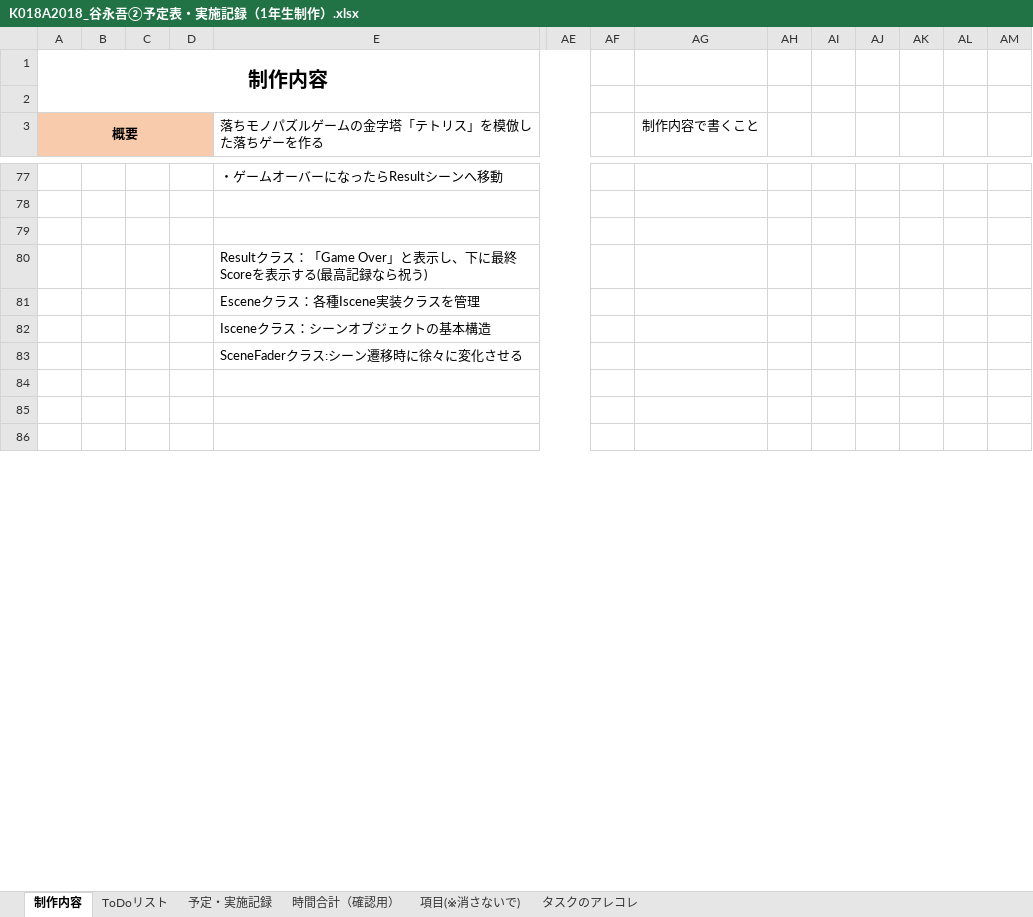
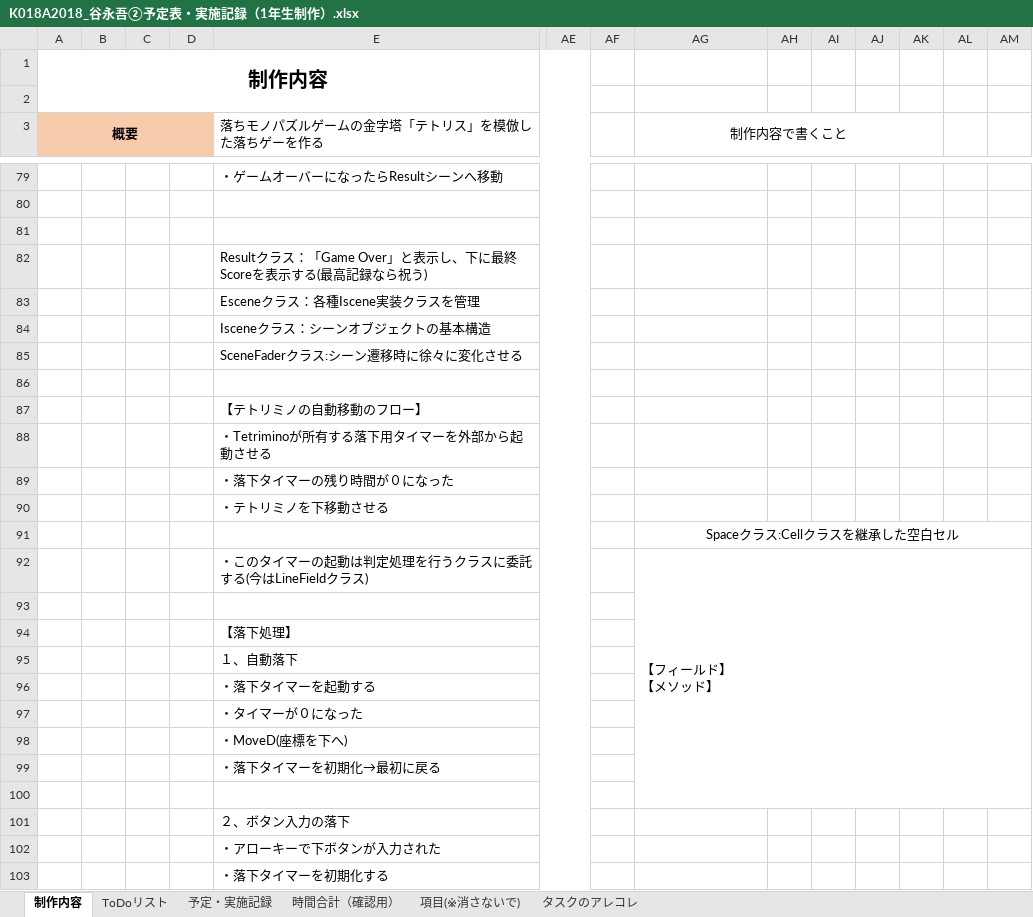
Before and after one commit to Afro-Drive/Tetris_MonoGame, an Excel workbook: K018A2018_谷永吾②予定表・実施記録（1年生制作）.xlsx, sheet 制作内容, drawn as a sheet; only a part is shown, gaps mark what is left out; values as stored, in another font and other column widths than the file's, no borders; rows hold the shown columns only; ↵ is a line break in a cell; the diff covers the shown part only; the diff names each change by its address in the sheet, - before the commit and + after, or states it on an @@ line.

```diff
--- a/K018A2018_谷永吾②予定表・実施記録（1年生制作）.xlsx (sheet 制作内容)
+++ b/K018A2018_谷永吾②予定表・実施記録（1年生制作）.xlsx (sheet 制作内容)
+AG3:AK3 merged
+row 87:  |  |  |  | 【テトリミノの自動移動のフロー】
+row 88:  |  |  |  | ・Tetriminoが所有する落下用タイマーを外部から起動させる
+row 89:  |  |  |  | ・落下タイマーの残り時間が０になった
+row 90:  |  |  |  | ・テトリミノを下移動させる
+row 92:  |  |  |  | ・このタイマーの起動は判定処理を行うクラスに委託する(今はLineFieldクラス) |  |  | 【フィールド】 ↵ 【メソッド】
+row 94:  |  |  |  | 【落下処理】
+row 95:  |  |  |  | １、自動落下
+row 96:  |  |  |  | ・落下タイマーを起動する
+row 97:  |  |  |  | ・タイマーが０になった
+row 98:  |  |  |  | ・MoveD(座標を下へ)
+row 99:  |  |  |  | ・落下タイマーを初期化→最初に戻る
+row 101:  |  |  |  | ２、ボタン入力の落下
+row 102:  |  |  |  | ・アローキーで下ボタンが入力された
+row 103:  |  |  |  | ・落下タイマーを初期化する
```
Also changed, not shown: 13 added rows, 27 removed rows, 68 edited cells, cell formats and merged cells elsewhere in this sheet, 18 other files.
